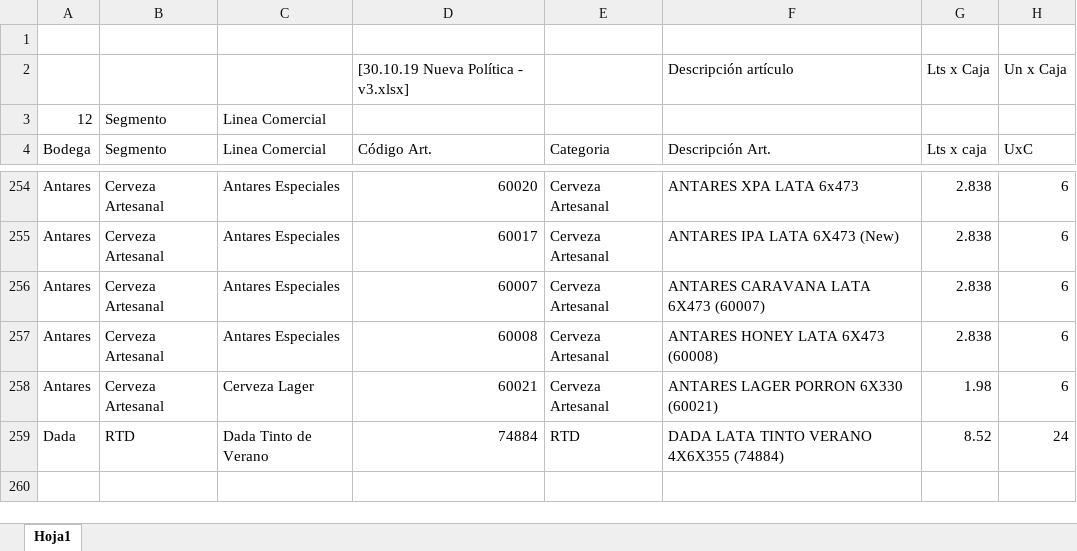
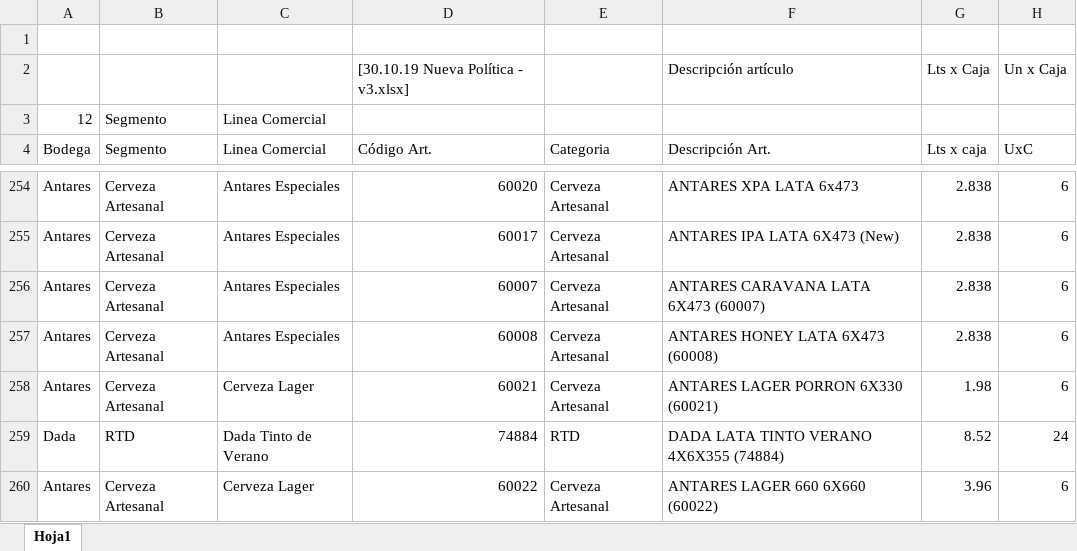
Before and after one commit to matiastorrespyp/orbit-matinal-penaflor, an Excel workbook: 01_INPUTS/04D_MAESTRO_PRODUCTOS_PENAFLOR.xlsx, sheet Hoja1, drawn as a sheet; only a part is shown, gaps mark what is left out; values as stored, in another font and other column widths than the file's, no borders; the diff names each change by its address in the sheet, - before the commit and + after, or states it on an @@ line.

```diff
--- a/01_INPUTS/04D_MAESTRO_PRODUCTOS_PENAFLOR.xlsx (sheet Hoja1)
+++ b/01_INPUTS/04D_MAESTRO_PRODUCTOS_PENAFLOR.xlsx (sheet Hoja1)
+row 260: Antares | Cerveza Artesanal | Cerveza Lager | 60022 | Cerveza Artesanal | ANTARES LAGER 660 6X660 (60022) | 3.96 | 6
```
Also changed, not shown: 7 other files.
